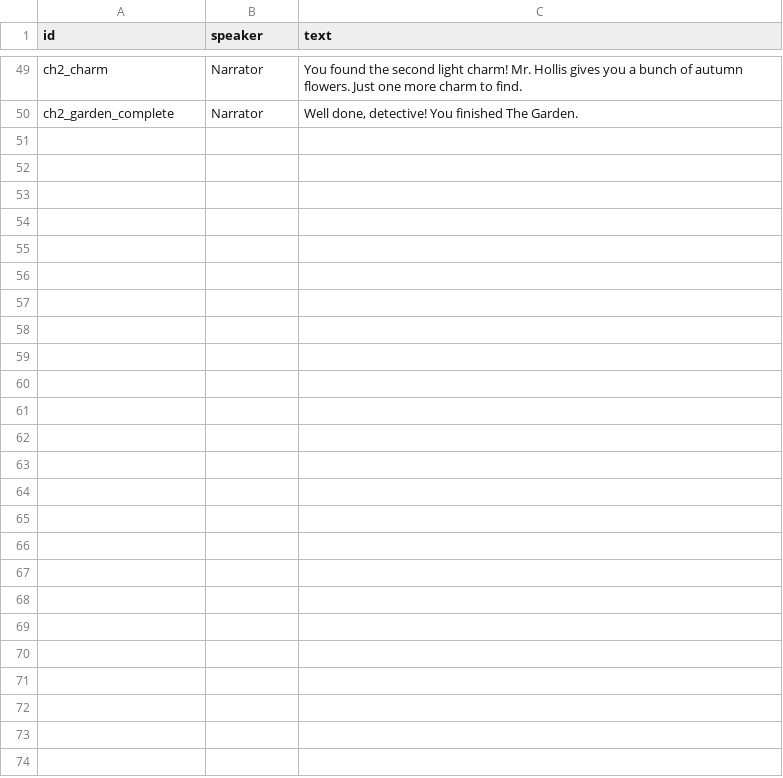
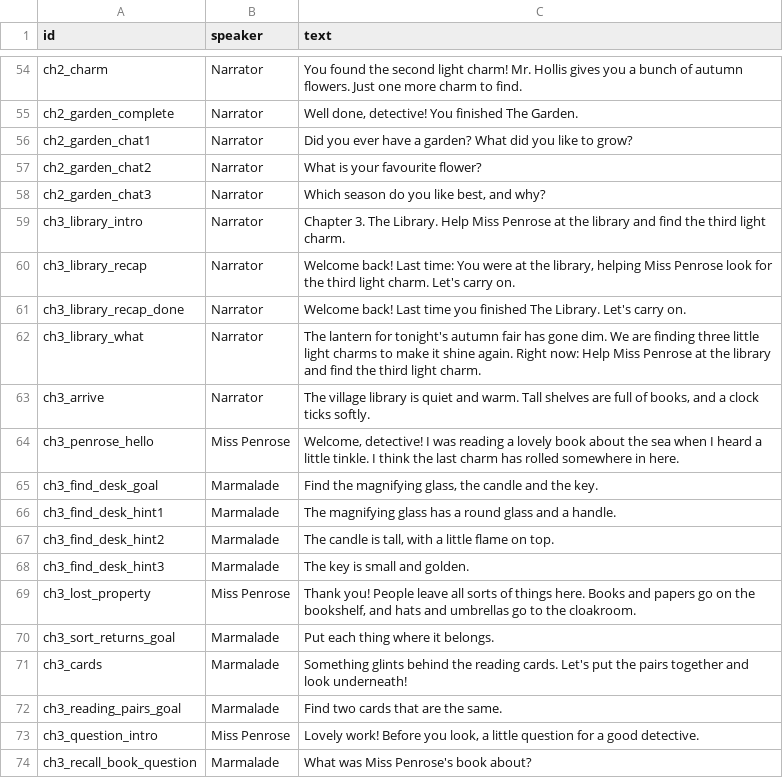
Before and after one commit to diamondrubinny/B1010, a CSV file: docs/voice/lantern.csv, drawn as a sheet; only a part is shown, gaps mark what is left out; the diff covers the shown part only; the diff names each change by its address in the sheet, - before the commit and + after, or states it on an @@ line.

```diff
--- a/docs/voice/lantern.csv
+++ b/docs/voice/lantern.csv
+row 56: ch2_garden_chat1 | Narrator | Did you ever have a garden? What did you like to grow?
+row 57: ch2_garden_chat2 | Narrator | What is your favourite flower?
+row 58: ch2_garden_chat3 | Narrator | Which season do you like best, and why?
+row 59: ch3_library_intro | Narrator | Chapter 3. The Library. Help Miss Penrose at the library and find the third light charm.
+row 60: ch3_library_recap | Narrator | Welcome back! Last time: You were at the library, helping Miss Penrose look for the third light charm. Let's carry on.
+row 61: ch3_library_recap_done | Narrator | Welcome back! Last time you finished The Library. Let's carry on.
+row 62: ch3_library_what | Narrator | The lantern for tonight's autumn fair has gone dim. We are finding three little light charms to make it shine again. Right now: Help Miss Penrose at the library and find the third light charm.
+row 63: ch3_arrive | Narrator | The village library is quiet and warm. Tall shelves are full of books, and a clock ticks softly.
+row 64: ch3_penrose_hello | Miss Penrose | Welcome, detective! I was reading a lovely book about the sea when I heard a little tinkle. I think the last charm has rolled somewhere in here.
+row 65: ch3_find_desk_goal | Marmalade | Find the magnifying glass, the candle and the key.
+row 66: ch3_find_desk_hint1 | Marmalade | The magnifying glass has a round glass and a handle.
+row 67: ch3_find_desk_hint2 | Marmalade | The candle is tall, with a little flame on top.
+row 68: ch3_find_desk_hint3 | Marmalade | The key is small and golden.
+row 69: ch3_lost_property | Miss Penrose | Thank you! People leave all sorts of things here. Books and papers go on the bookshelf, and hats and umbrellas go to the cloakroom.
+row 70: ch3_sort_returns_goal | Marmalade | Put each thing where it belongs.
+row 71: ch3_cards | Marmalade | Something glints behind the reading cards. Let's put the pairs together and look underneath!
+row 72: ch3_reading_pairs_goal | Marmalade | Find two cards that are the same.
+row 73: ch3_question_intro | Miss Penrose | Lovely work! Before you look, a little question for a good detective.
+row 74: ch3_recall_book_question | Marmalade | What was Miss Penrose's book about?
```
Also changed, not shown: 32 added rows elsewhere in this file, 24 other files.
